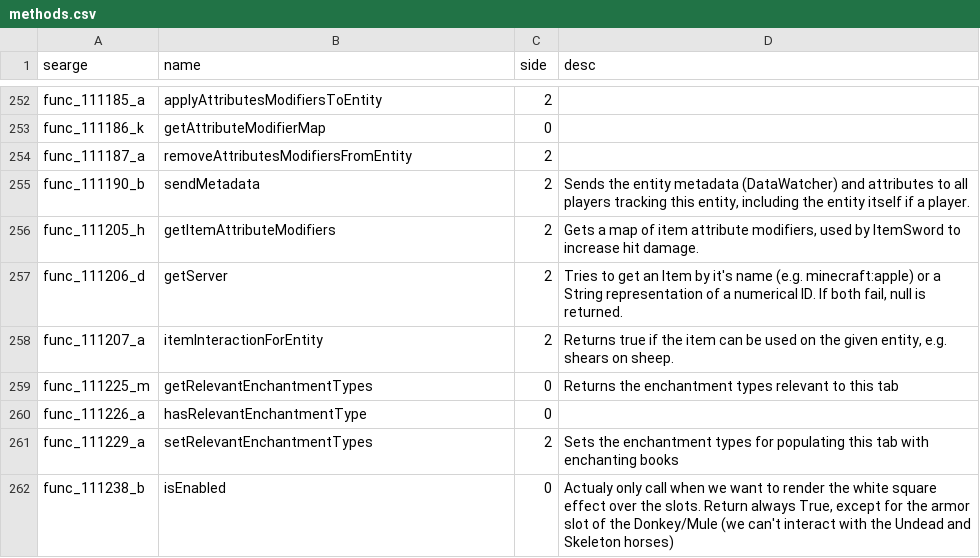
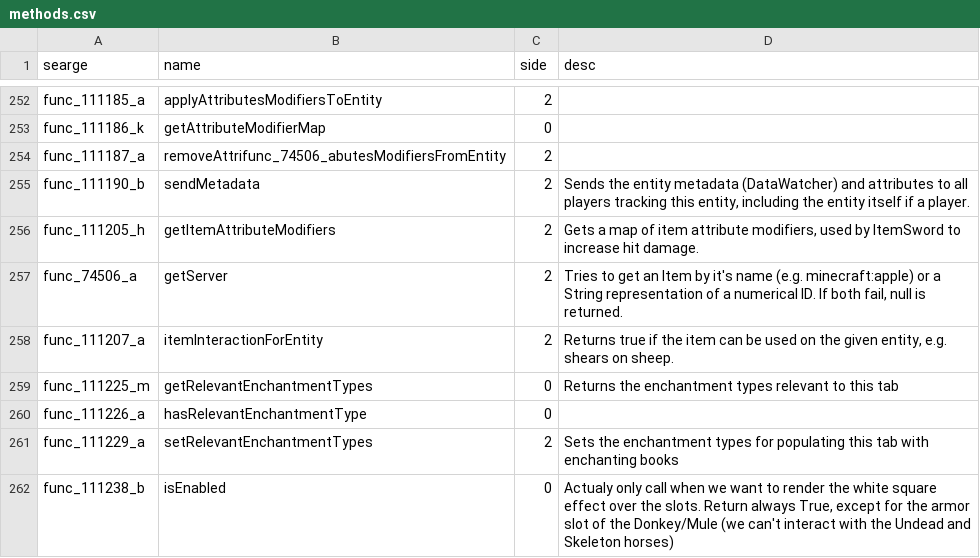
Before and after one commit to mcst12345/KanadeNoKill, a CSV file: libs/methods.csv, drawn as a sheet; only a part is shown, gaps mark what is left out.

```diff
--- a/libs/methods.csv
+++ b/libs/methods.csv
@@ -253,6 +253,6 @@ func_111185_a,applyAttributesModifiersToEntity,2,
 func_111186_k,getAttributeModifierMap,0,
-func_111187_a,removeAttributesModifiersFromEntity,2,
+func_111187_a,removeAttrifunc_74506_abutesModifiersFromEntity,2,
 func_111190_b,sendMetadata,2,"Sends the entity metadata (DataWatcher) and attributes to all players tracking this entity, including the entity itself if a player."
 func_111205_h,getItemAttributeModifiers,2,"Gets a map of item attribute modifiers, used by ItemSword to increase hit damage."
-func_111206_d,getServer,2,"Tries to get an Item by it's name (e.g. minecraft:apple) or a String representation of a numerical ID. If both fail, null is returned."
+func_74506_a,getServer,2,"Tries to get an Item by it's name (e.g. minecraft:apple) or a String representation of a numerical ID. If both fail, null is returned."
 func_111207_a,itemInteractionForEntity,2,"Returns true if the item can be used on the given entity, e.g. shears on sheep."
```
Also changed, not shown: 3 other files.
